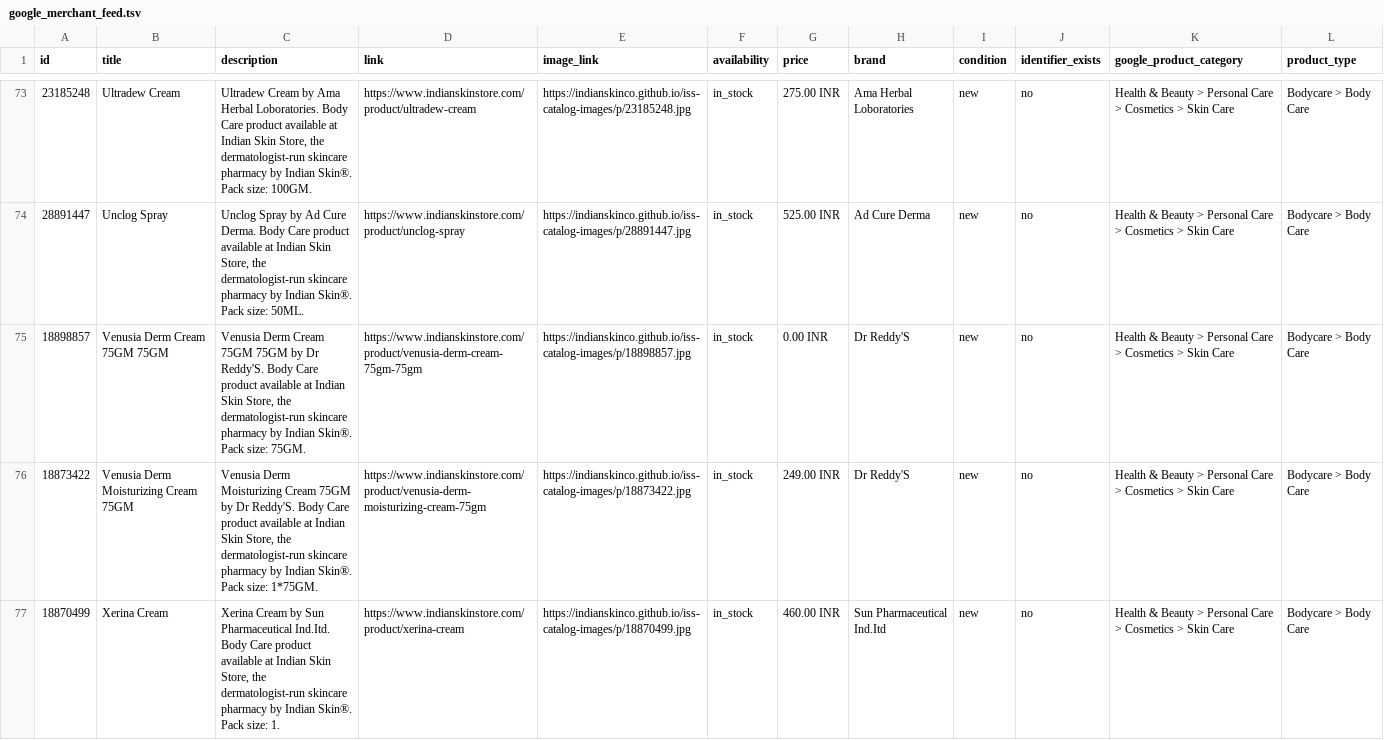
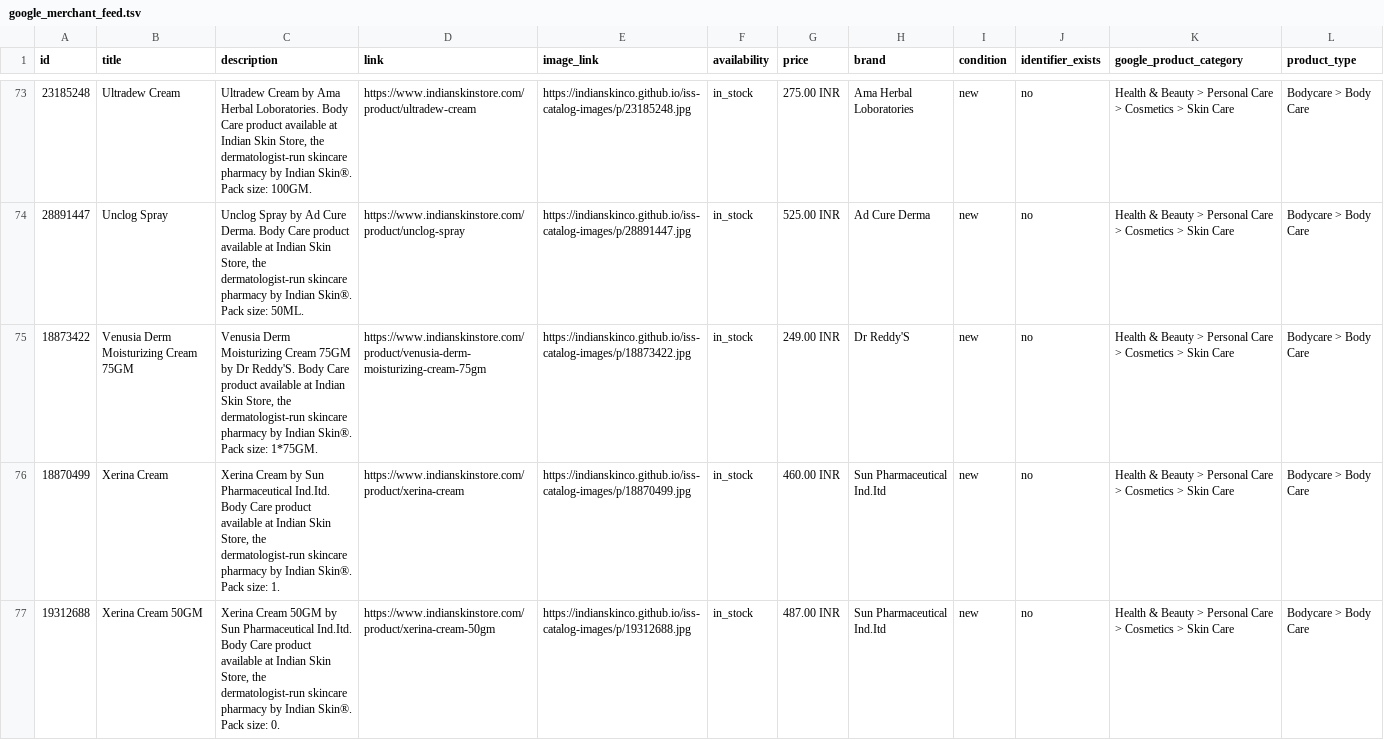
Before and after one commit to indianskinco/iss-catalog-images, a TSV file: feed/google_merchant_feed.tsv, drawn as a sheet; only a part is shown, gaps mark what is left out; the shorter side is filled out with more unchanged rows; the diff covers the shown part only; the diff names each change by its address in the sheet, - before the commit and + after, or states it on an @@ line.

```diff
--- a/feed/google_merchant_feed.tsv
+++ b/feed/google_merchant_feed.tsv
-row 75: 18898857 | Venusia Derm Cream 75GM 75GM | Venusia Derm Cream 75GM 75GM by Dr Reddy'S. Body Care product available at Indian Skin Store, the dermatologist-run skincare pharmacy by Indian Skin®. Pack size: 75GM. | https://www.indianskinstore.com/product/venusia-derm-cream-75gm-75gm | https://indianskinco.github.io/iss-catalog-images/p/18898857.jpg | in_stock | 0.00 INR | Dr Reddy'S | new | no | Health & Beauty > Personal Care > Cosmetics > Skin Care | Bodycare > Body Care
```
Also changed, not shown: 1 removed row elsewhere in this file, feed/meta_catalog_feed.csv.
